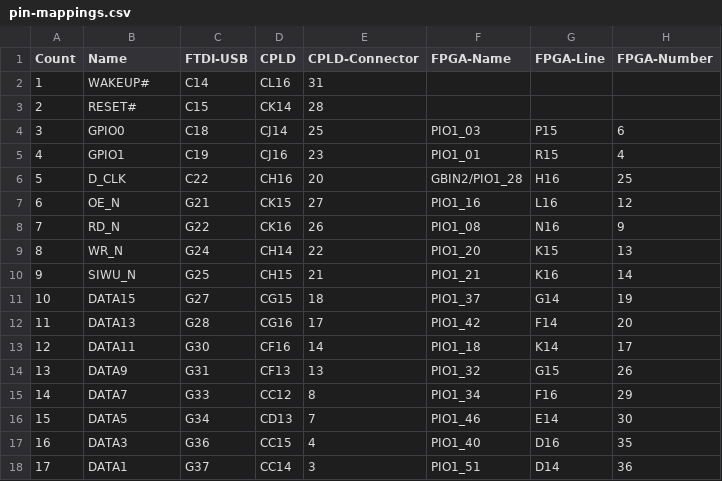
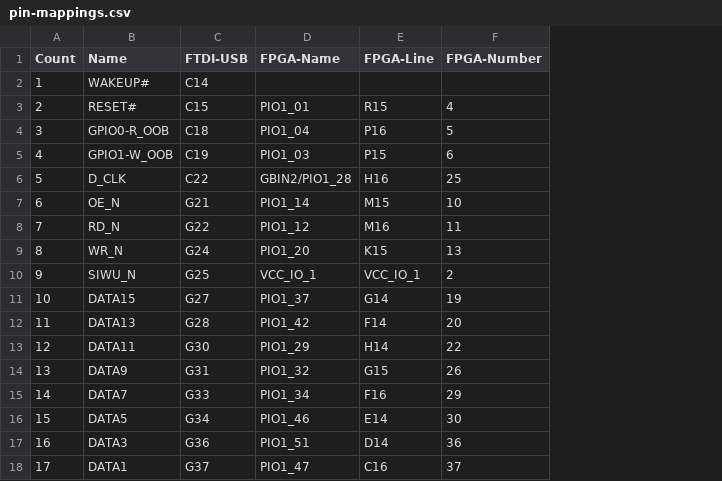
Before and after one commit to lookfwd/ftdi-ft600-to-lattice-ice40hx-fpga, a CSV file: pin-mappings.csv, drawn as a sheet; only a part is shown; removed rows and columns are numbered as before the commit, all else as after; the diff covers the shown part only; the diff names each change by its address in the sheet, - before the commit and + after, or states it on an @@ line.

```diff
--- a/pin-mappings.csv
+++ b/pin-mappings.csv
-column D (CPLD), rows 2-18: CL16 | CK14 | CJ14 | CJ16 | CH16 | CK15 | CK16 | CH14 | CH15 | CG15 | CG16 | CF16 | CF13 | CC12 | CD13 | CC15 | CC14
-column E (CPLD-Connector), rows 2-18: 31 | 28 | 25 | 23 | 20 | 27 | 26 | 22 | 21 | 18 | 17 | 14 | 13 | 8 | 7 | 4 | 3
-D3 (FPGA-Name): (empty)
+D3 (FPGA-Name): PIO1_01
-E3 (FPGA-Line): (empty)
+E3 (FPGA-Line): R15
-F3 (FPGA-Number): (empty)
+F3 (FPGA-Number): 4
-B4 (Name): GPIO0
+B4 (Name): GPIO0-R_OOB
-D4 (FPGA-Name): PIO1_03
+D4 (FPGA-Name): PIO1_04
-E4 (FPGA-Line): P15
+E4 (FPGA-Line): P16
-F4 (FPGA-Number): 6
+F4 (FPGA-Number): 5
-B5 (Name): GPIO1
+B5 (Name): GPIO1-W_OOB
-D5 (FPGA-Name): PIO1_01
+D5 (FPGA-Name): PIO1_03
-E5 (FPGA-Line): R15
+E5 (FPGA-Line): P15
-F5 (FPGA-Number): 4
+F5 (FPGA-Number): 6
-D7 (FPGA-Name): PIO1_16
+D7 (FPGA-Name): PIO1_14
-E7 (FPGA-Line): L16
+E7 (FPGA-Line): M15
-F7 (FPGA-Number): 12
+F7 (FPGA-Number): 10
-D8 (FPGA-Name): PIO1_08
+D8 (FPGA-Name): PIO1_12
-E8 (FPGA-Line): N16
+E8 (FPGA-Line): M16
-F8 (FPGA-Number): 9
+F8 (FPGA-Number): 11
-D10 (FPGA-Name): PIO1_21
+D10 (FPGA-Name): VCC_IO_1
-E10 (FPGA-Line): K16
+E10 (FPGA-Line): VCC_IO_1
-F10 (FPGA-Number): 14
+F10 (FPGA-Number): 2
-D13 (FPGA-Name): PIO1_18
+D13 (FPGA-Name): PIO1_29
-E13 (FPGA-Line): K14
+E13 (FPGA-Line): H14
-F13 (FPGA-Number): 17
+F13 (FPGA-Number): 22
-D17 (FPGA-Name): PIO1_40
+D17 (FPGA-Name): PIO1_51
-E17 (FPGA-Line): D16
+E17 (FPGA-Line): D14
-F17 (FPGA-Number): 35
+F17 (FPGA-Number): 36
-D18 (FPGA-Name): PIO1_51
+D18 (FPGA-Name): PIO1_47
-E18 (FPGA-Line): D14
+E18 (FPGA-Line): C16
-F18 (FPGA-Number): 36
+F18 (FPGA-Number): 37
```
Also changed, not shown: 21 edited cells elsewhere in this file, 11 other files.
